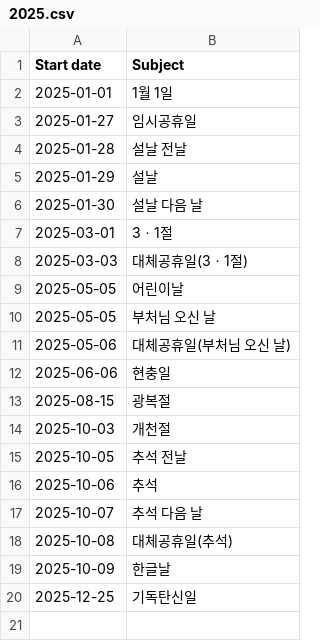
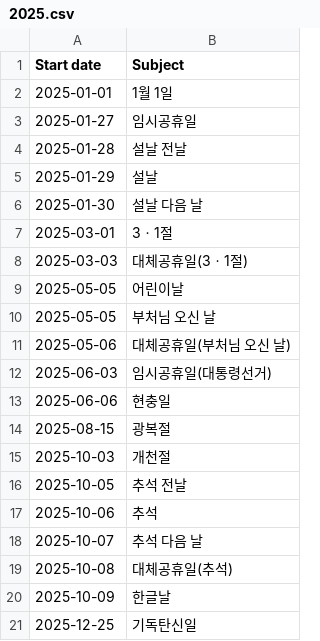
Before and after one commit to hyunbinseo/holidays-kr, a CSV file: public/2025.csv, drawn as a sheet; the diff names each change by its address in the sheet, - before the commit and + after, or states it on an @@ line.

```diff
--- a/public/2025.csv
+++ b/public/2025.csv
+row 12: 2025-06-03 | 임시공휴일(대통령선거)
```
Also changed, not shown: 13 other files.
